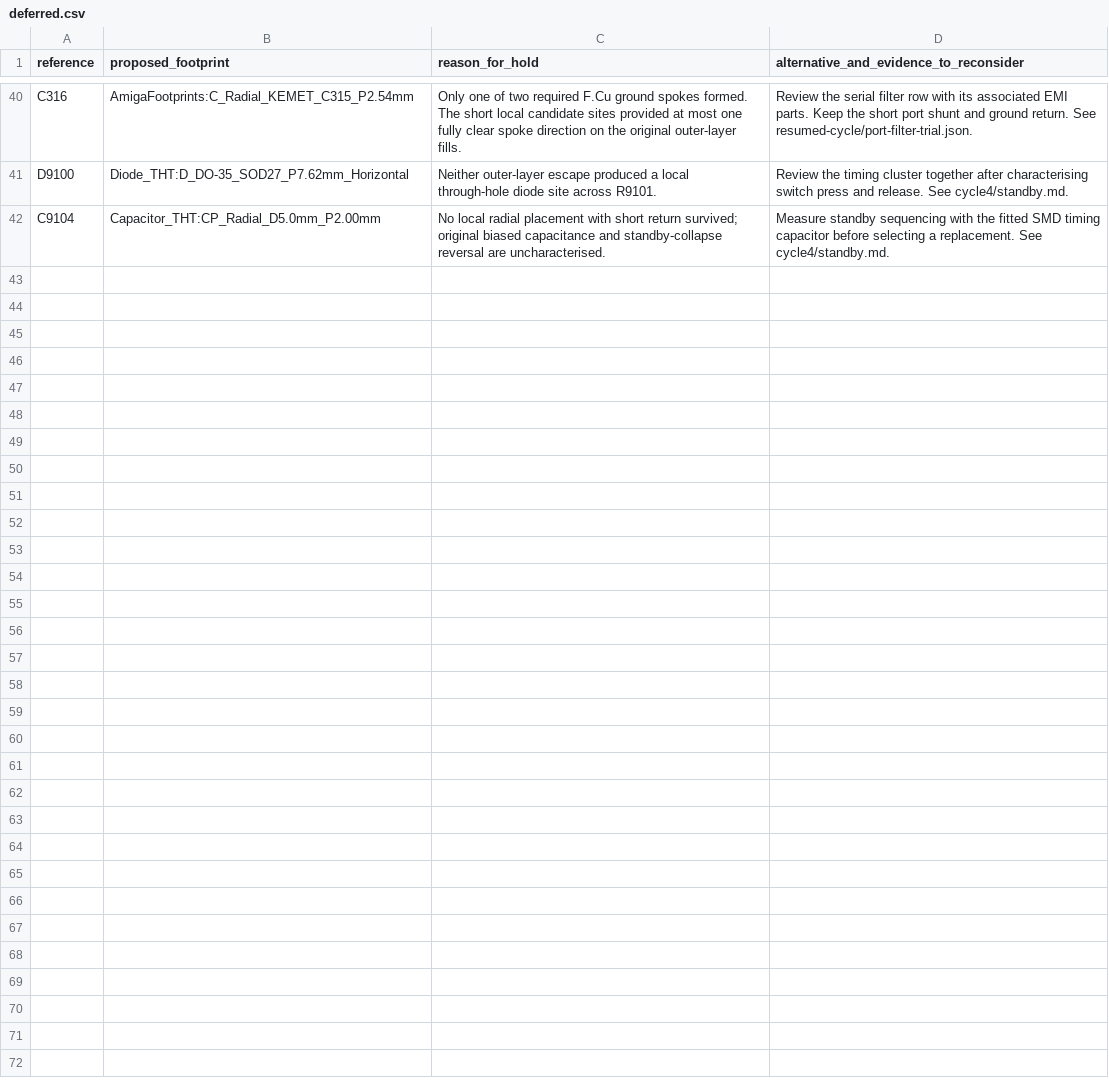
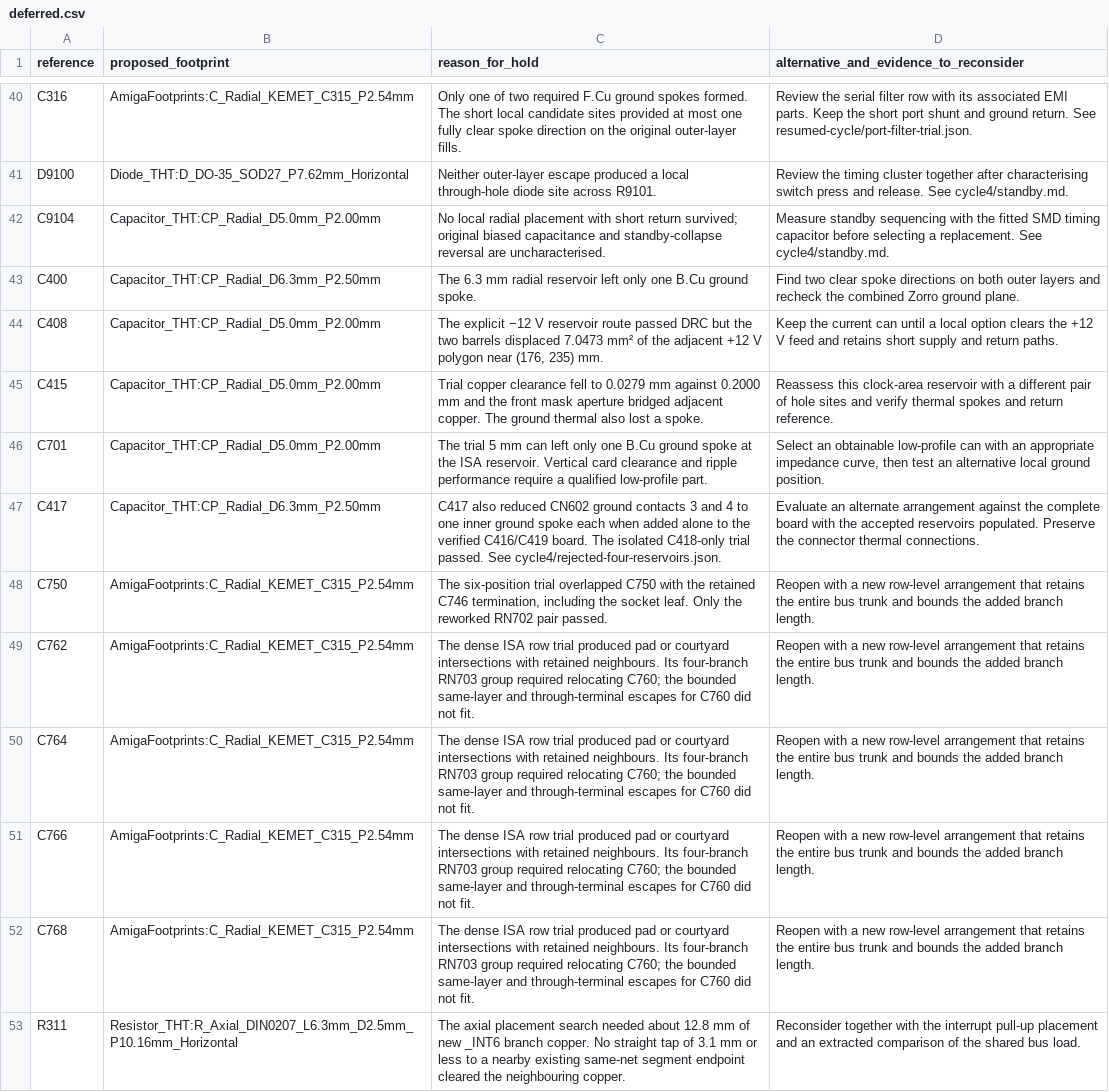
Before and after one commit to GregWinfield/Amiga-2000-EATX, a CSV file: audit/implementation/cycle4/deferred.csv, drawn as a sheet; only a part is shown, gaps mark what is left out.

```diff
--- a/audit/implementation/cycle4/deferred.csv
+++ b/audit/implementation/cycle4/deferred.csv
@@ -42 +42,12 @@ D9100,Diode_THT:D_DO-35_SOD27_P7.62mm_Horizontal,Neither outer-layer escape prod
 C9104,Capacitor_THT:CP_Radial_D5.0mm_P2.00mm,No local radial placement with short return survived; original biased capacitance and standby-collapse reversal are uncharacterised.,Measure standby sequencing with the fitted SMD timing capacitor before selecting a replacement. See cycle4/standby.md.
+C400,Capacitor_THT:CP_Radial_D6.3mm_P2.50mm,The 6.3 mm radial reservoir left only one B.Cu ground spoke.,Find two clear spoke directions on both outer layers and recheck the combined Zorro ground plane.
+C408,Capacitor_THT:CP_Radial_D5.0mm_P2.00mm,"The explicit −12 V reservoir route passed DRC but the two barrels displaced 7.0473 mm² of the adjacent +12 V polygon near (176, 235) mm.",Keep the current can until a local option clears the +12 V feed and retains short supply and return paths.
+C415,Capacitor_THT:CP_Radial_D5.0mm_P2.00mm,Trial copper clearance fell to 0.0279 mm against 0.2000 mm and the front mask aperture bridged adjacent copper. The ground thermal also lost a spoke.,Reassess this clock-area reservoir with a different pair of hole sites and verify thermal spokes and return reference.
+C701,Capacitor_THT:CP_Radial_D5.0mm_P2.00mm,The trial 5 mm can left only one B.Cu ground spoke at the ISA reservoir. Vertical card clearance and ripple performance require a qualified low-profile part.,"Select an obtainable low-profile can with an appropriate impedance curve, then test an alternative local ground position."
+C417,Capacitor_THT:CP_Radial_D6.3mm_P2.50mm,C417 also reduced CN602 ground contacts 3 and 4 to one inner ground spoke each when added alone to the verified C416/C419 board. The isolated C418-only trial passed. See cycle4/rejected-four-reservoirs.json.,Evaluate an alternate arrangement against the complete board with the accepted reservoirs populated. Preserve the connector thermal connections.
+C750,AmigaFootprints:C_Radial_KEMET_C315_P2.54mm,"The six-position trial overlapped C750 with the retained C746 termination, including the socket leaf. Only the reworked RN702 pair passed.",Reopen with a new row-level arrangement that retains the entire bus trunk and bounds the added branch length.
+C762,AmigaFootprints:C_Radial_KEMET_C315_P2.54mm,The dense ISA row trial produced pad or courtyard intersections with retained neighbours. Its four-branch RN703 group required relocating C760; the bounded same-layer and through-terminal escapes for C760 did not fit.,Reopen with a new row-level arrangement that retains the entire bus trunk and bounds the added branch length.
+C764,AmigaFootprints:C_Radial_KEMET_C315_P2.54mm,The dense ISA row trial produced pad or courtyard intersections with retained neighbours. Its four-branch RN703 group required relocating C760; the bounded same-layer and through-terminal escapes for C760 did not fit.,Reopen with a new row-level arrangement that retains the entire bus trunk and bounds the added branch length.
+C766,AmigaFootprints:C_Radial_KEMET_C315_P2.54mm,The dense ISA row trial produced pad or courtyard intersections with retained neighbours. Its four-branch RN703 group required relocating C760; the bounded same-layer and through-terminal escapes for C760 did not fit.,Reopen with a new row-level arrangement that retains the entire bus trunk and bounds the added branch length.
+C768,AmigaFootprints:C_Radial_KEMET_C315_P2.54mm,The dense ISA row trial produced pad or courtyard intersections with retained neighbours. Its four-branch RN703 group required relocating C760; the bounded same-layer and through-terminal escapes for C760 did not fit.,Reopen with a new row-level arrangement that retains the entire bus trunk and bounds the added branch length.
+R311,Resistor_THT:R_Axial_DIN0207_L6.3mm_D2.5mm_P10.16mm_Horizontal,The axial placement search needed about 12.8 mm of new _INT6 branch copper. No straight tap of 3.1 mm or less to a nearby existing same-net segment endpoint cleared the neighbouring copper.,Reconsider together with the interrupt pull-up placement and an extracted comparison of the shared bus load.
```
Also changed, not shown: BOM/SCENARIO_B_PLUS.csv, audit/rev62/bplus-components.csv, 5 other files.
